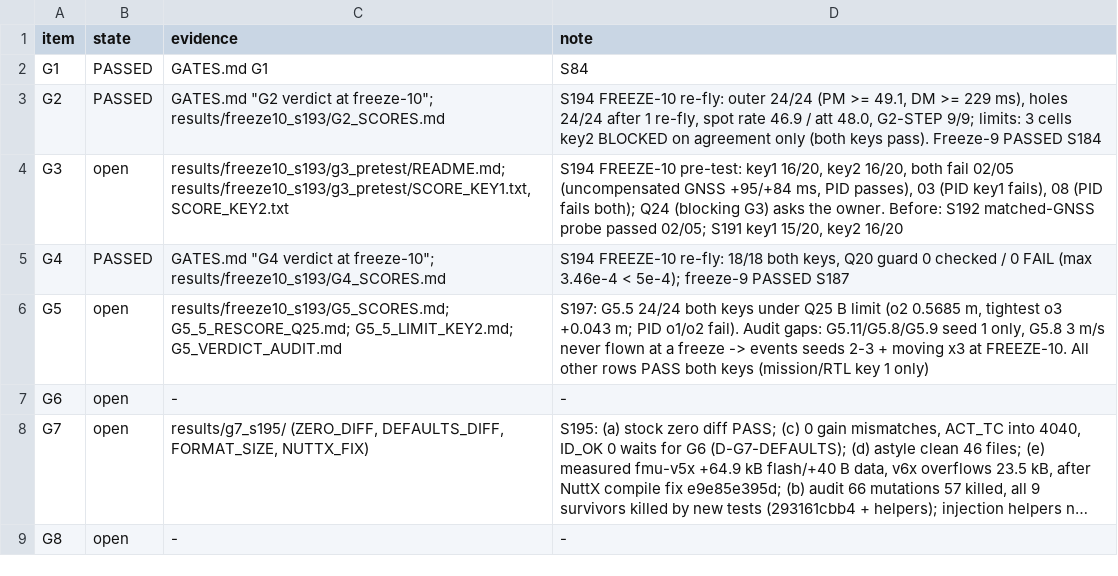
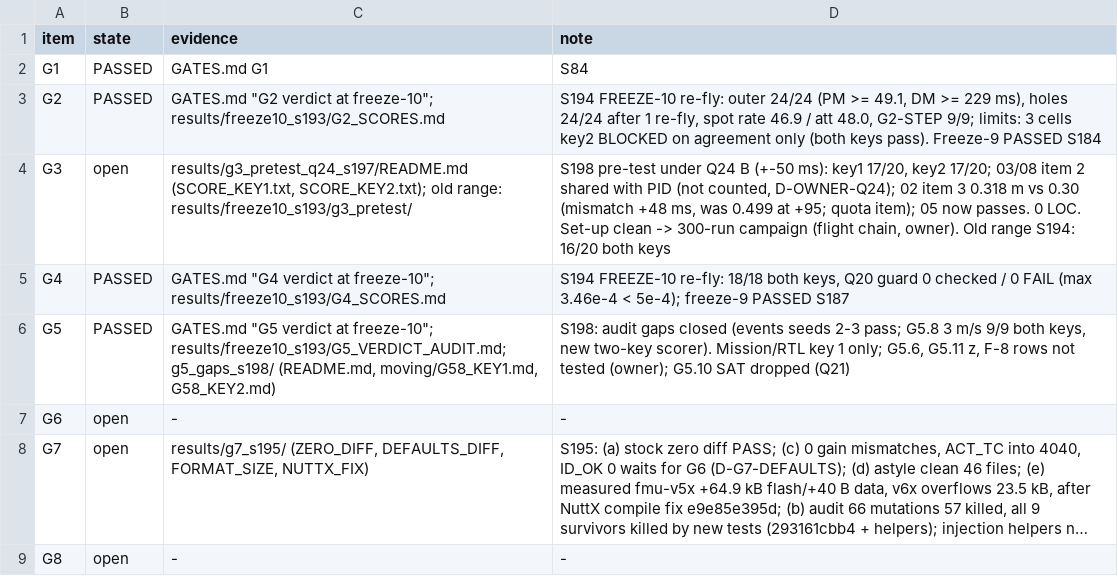
Before and after one commit to AntoineHgo/PX4-Indi, a TSV file: indi_flight/GATE_STATUS.tsv, drawn as a sheet; long unchanged cells end in ….

```diff
--- a/indi_flight/GATE_STATUS.tsv
+++ b/indi_flight/GATE_STATUS.tsv
@@ -3,5 +3,5 @@ G1	PASSED	GATES.md G1	S84
 G2	PASSED	GATES.md "G2 verdict at freeze-10"; results/freeze10_s193/G2_SCORES.md	S194 FREEZE-10 re-fly: outer 24/24 (PM >= 49.1, DM >= 229 ms), holes 24/24 after 1 re-fly, spot rate 46.9 / att 48.0, G2-STEP 9/9; limits: 3 cells key2 BLOCKED on agreement only (both keys pass). Freeze-9 PASSED S184
-G3	open	results/freeze10_s193/g3_pretest/README.md; results/freeze10_s193/g3_pretest/SCORE_KEY1.txt, SCORE_KEY2.txt	S194 FREEZE-10 pre-test: key1 16/20, key2 16/20, both fail 02/05 (uncompensated GNSS +95/+84 ms, PID passes), 03 (PID key1 fails), 08 (PID fails both); Q24 (blocking G3) asks the owner. Before: S192 matched-GNSS probe passed 02/05; S191 key1 15/20, key2 16/20
+G3	open	results/g3_pretest_q24_s197/README.md (SCORE_KEY1.txt, SCORE_KEY2.txt); old range: results/freeze10_s193/g3_pretest/	S198 pre-test under Q24 B (+-50 ms): key1 17/20, key2 17/20; 03/08 item 2 shared with PID (not counted, D-OWNER-Q24); 02 item 3 0.318 m vs 0.30 (mismatch +48 ms, was 0.499 at +95; quota item); 05 now passes. 0 LOC. Set-up clean -> 300-run campaign (flight chain, owner). Old range S194: 16/20 both keys
 G4	PASSED	GATES.md "G4 verdict at freeze-10"; results/freeze10_s193/G4_SCORES.md	S194 FREEZE-10 re-fly: 18/18 both keys, Q20 guard 0 checked / 0 FAIL (max 3.46e-4 < 5e-4); freeze-9 PASSED S187
-G5	open	results/freeze10_s193/G5_SCORES.md; G5_5_RESCORE_Q25.md; G5_5_LIMIT_KEY2.md; G5_VERDICT_AUDIT.md	S197: G5.5 24/24 both keys under Q25 B limit (o2 0.5685 m, tightest o3 +0.043 m; PID o1/o2 fail). Audit gaps: G5.11/G5.8/G5.9 seed 1 only, G5.8 3 m/s never flown at a freeze -> events seeds 2-3 + moving x3 at FREEZE-10. All other rows PASS both keys (mission/RTL key 1 only)
+G5	PASSED	GATES.md "G5 verdict at freeze-10"; results/freeze10_s193/G5_VERDICT_AUDIT.md; g5_gaps_s198/ (README.md, moving/G58_KEY1.md, G58_KEY2.md)	S198: audit gaps closed (events seeds 2-3 pass; G5.8 3 m/s 9/9 both keys, new two-key scorer). Mission/RTL key 1 only; G5.6, G5.11 z, F-8 rows not tested (owner); G5.10 SAT dropped (Q21)
 G6	open	-	-
```
Also changed, not shown: 3 other files.
